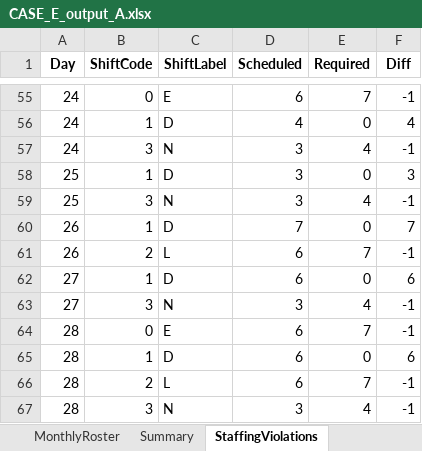
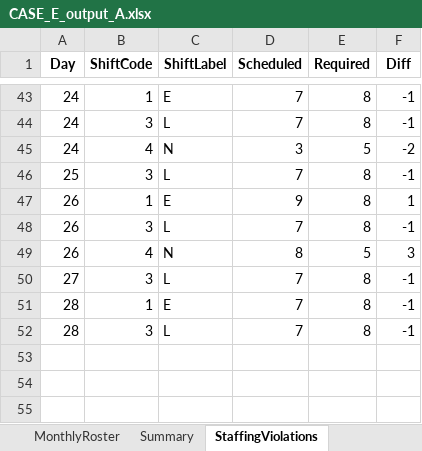
Before and after one commit to LucasGailliaerd/caseEibmcplex, an Excel workbook: CASE_E_output_A.xlsx, sheet StaffingViolations, drawn as a sheet; only a part is shown, gaps mark what is left out; values as stored, in another font and other column widths than the file's, no borders; removed rows and columns are numbered as before the commit, all else as after; the diff covers the shown part only; the diff names each change by its address in the sheet, - before the commit and + after, or states it on an @@ line.

```diff
--- a/CASE_E_output_A.xlsx (sheet StaffingViolations)
+++ b/CASE_E_output_A.xlsx (sheet StaffingViolations)
-B43 (ShiftCode): 0
+B43 (ShiftCode): 1
-D43 (Scheduled): 6
+D43 (Scheduled): 7
-E43 (Required): 7
+E43 (Required): 8
-row 56: 24 | 1 | D | 4 | 0 | 4
-C44 (ShiftLabel): N
+C44 (ShiftLabel): L
-D44 (Scheduled): 3
+D44 (Scheduled): 7
-E44 (Required): 4
+E44 (Required): 8
-row 58: 25 | 1 | D | 3 | 0 | 3
+row 45: 24 | 4 | N | 3 | 5 | -2
-C46 (ShiftLabel): N
+C46 (ShiftLabel): L
-D46 (Scheduled): 3
+D46 (Scheduled): 7
-E46 (Required): 4
+E46 (Required): 8
-C47 (ShiftLabel): D
+C47 (ShiftLabel): E
-D47 (Scheduled): 7
+D47 (Scheduled): 9
-E47 (Required): 0
+E47 (Required): 8
-F47 (Diff): 7
+F47 (Diff): 1
-B48 (ShiftCode): 2
+B48 (ShiftCode): 3
-D48 (Scheduled): 6
+D48 (Scheduled): 7
-E48 (Required): 7
+E48 (Required): 8
-row 62: 27 | 1 | D | 6 | 0 | 6
+row 49: 26 | 4 | N | 8 | 5 | 3
-C50 (ShiftLabel): N
+C50 (ShiftLabel): L
-D50 (Scheduled): 3
+D50 (Scheduled): 7
-E50 (Required): 4
+E50 (Required): 8
-B51 (ShiftCode): 0
+B51 (ShiftCode): 1
-D51 (Scheduled): 6
+D51 (Scheduled): 7
-E51 (Required): 7
+E51 (Required): 8
-row 65: 28 | 1 | D | 6 | 0 | 6
-B52 (ShiftCode): 2
+B52 (ShiftCode): 3
-D52 (Scheduled): 6
+D52 (Scheduled): 7
-E52 (Required): 7
+E52 (Required): 8
-row 67: 28 | 3 | N | 3 | 4 | -1
```
Also changed, not shown: 15 added rows, 27 removed rows and 87 edited cells elsewhere in this sheet, sheet MonthlyRoster, sheet Summary, CASE_E_INPUT.xlsx, 9 other files.
